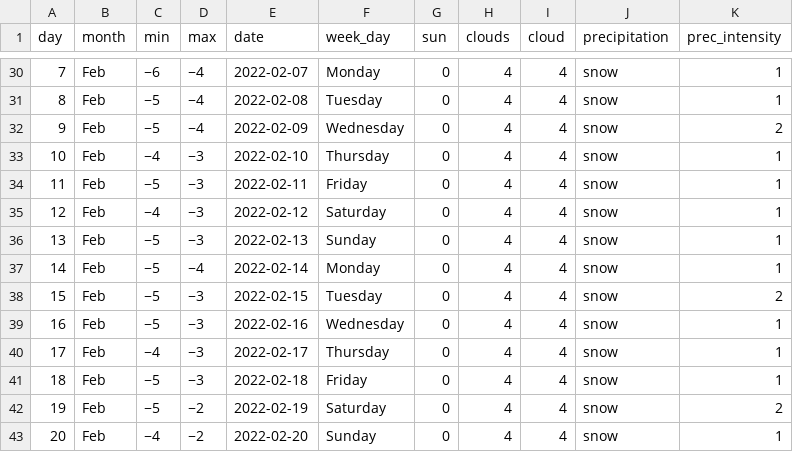
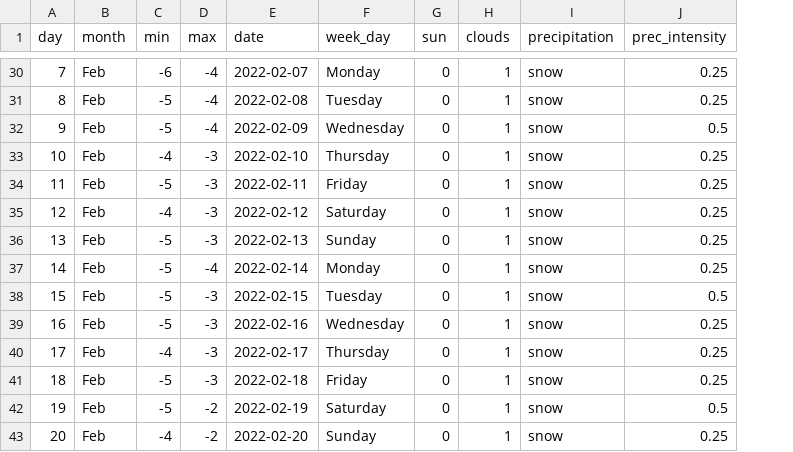
Before and after one commit to jsbachiller/IDLab, a CSV file: Tutorials/exampleData.csv, drawn as a sheet; only a part is shown, gaps mark what is left out; removed rows and columns are numbered as before the commit, all else as after; the diff covers the shown part only; the diff names each change by its address in the sheet, - before the commit and + after, or states it on an @@ line.

```diff
--- a/Tutorials/exampleData.csv
+++ b/Tutorials/exampleData.csv
-column I (cloud), rows 30-43: all 4
-C30 (min): −6
+C30 (min): -6
-D30:D32 (max): −4
+D30:D32 (max): -4
-H30:H43 (clouds): 4
+H30:H43 (clouds): 1
-J30:J31 (prec_intensity): 1
+J30:J31 (prec_intensity): 0.25
-C31:C32 (min): −5
+C31:C32 (min): -5
-J32 (prec_intensity): 2
+J32 (prec_intensity): 0.5
-C33 (min): −4
+C33 (min): -4
-D33:D36 (max): −3
+D33:D36 (max): -3
-J33:J37 (prec_intensity): 1
+J33:J37 (prec_intensity): 0.25
-C34 (min): −5
+C34 (min): -5
-C35 (min): −4
+C35 (min): -4
-C36:C39 (min): −5
+C36:C39 (min): -5
-D37 (max): −4
+D37 (max): -4
-D38:D41 (max): −3
+D38:D41 (max): -3
-J38 (prec_intensity): 2
+J38 (prec_intensity): 0.5
-J39:J41 (prec_intensity): 1
+J39:J41 (prec_intensity): 0.25
-C40 (min): −4
+C40 (min): -4
-C41:C42 (min): −5
+C41:C42 (min): -5
-D42:D43 (max): −2
+D42:D43 (max): -2
-J42 (prec_intensity): 2
+J42 (prec_intensity): 0.5
-C43 (min): −4
+C43 (min): -4
-J43 (prec_intensity): 1
+J43 (prec_intensity): 0.25
```
Also changed, not shown: 102 edited cells elsewhere in this file, 1 other file.
